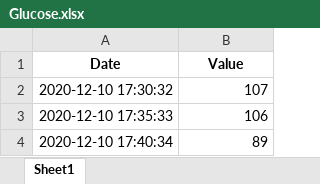
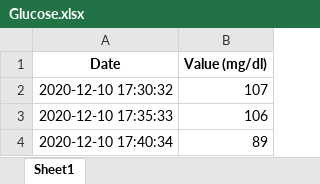
Before and after one commit to fisiologiacuantitativauc/Data, an Excel workbook: Sujeto_1/Glucose.xlsx, sheet Sheet1, drawn as a sheet; only a part is shown; values as stored, in another font and other column widths than the file's, no borders; the diff names each change by its address in the sheet, - before the commit and + after, or states it on an @@ line.

```diff
--- a/Sujeto_1/Glucose.xlsx (sheet Sheet1)
+++ b/Sujeto_1/Glucose.xlsx (sheet Sheet1)
-B1: Value
+B1: Value (mg/dl)
```
Also changed, not shown: Sujeto_1/Carbohidrates.xlsx, Sujeto_1/IGAR.xlsx, 2 other files.
